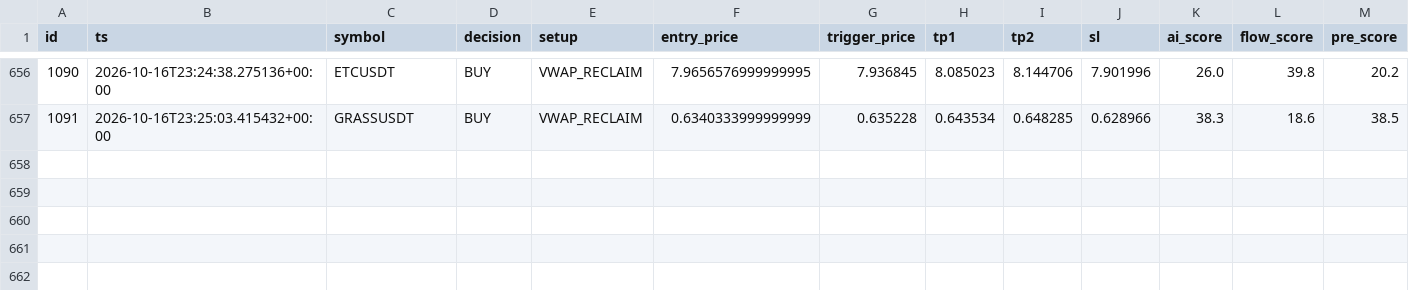
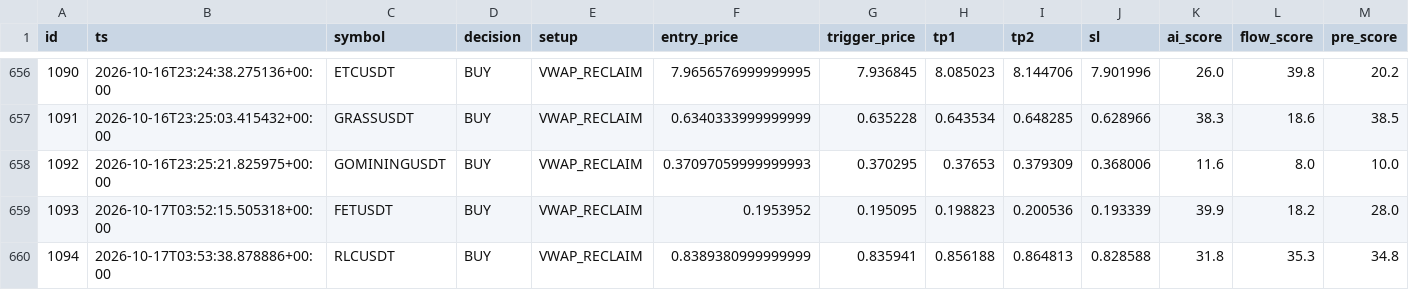
Before and after one commit to rank1984/crypto-bot, a CSV file: data/learning_dataset.csv, drawn as a sheet; only a part is shown, gaps mark what is left out; rows hold the shown columns only; the diff names each change by its address in the sheet, - before the commit and + after, or states it on an @@ line.

```diff
--- a/data/learning_dataset.csv
+++ b/data/learning_dataset.csv
+row 658: 1092 | 2026-10-16T23:25:21.825975+00:00 | GOMININGUSDT | BUY | VWAP_RECLAIM | 0.37097059999999993 | 0.370295 | 0.37653 | 0.379309 | 0.368006 | 11.6 | 8.0 | 10.0
+row 659: 1093 | 2026-10-17T03:52:15.505318+00:00 | FETUSDT | BUY | VWAP_RECLAIM | 0.1953952 | 0.195095 | 0.198823 | 0.200536 | 0.193339 | 39.9 | 18.2 | 28.0
+row 660: 1094 | 2026-10-17T03:53:38.878886+00:00 | RLCUSDT | BUY | VWAP_RECLAIM | 0.8389380999999999 | 0.835941 | 0.856188 | 0.864813 | 0.828588 | 31.8 | 35.3 | 34.8
```
Also changed, not shown: shadow_results.csv, 1 other file.
